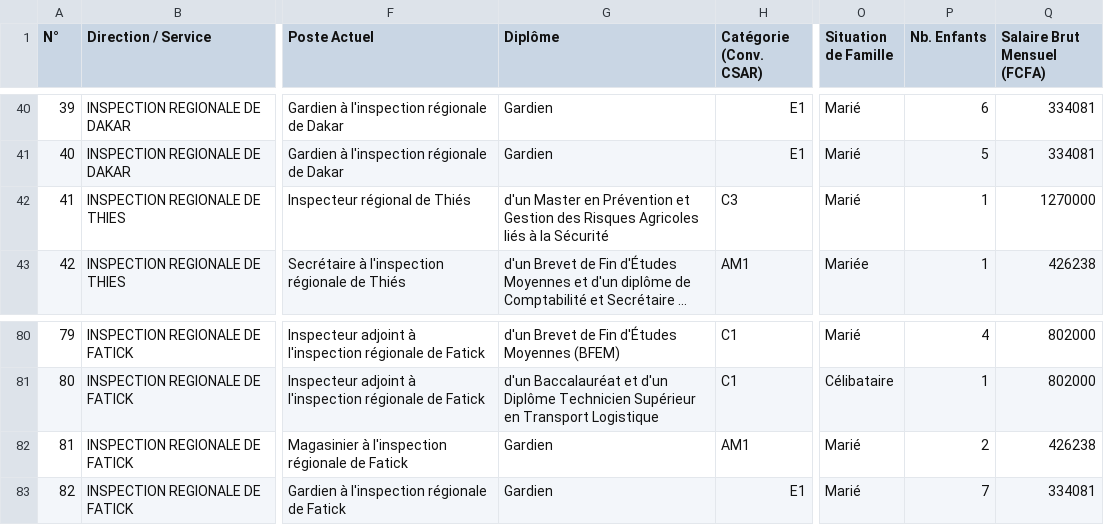
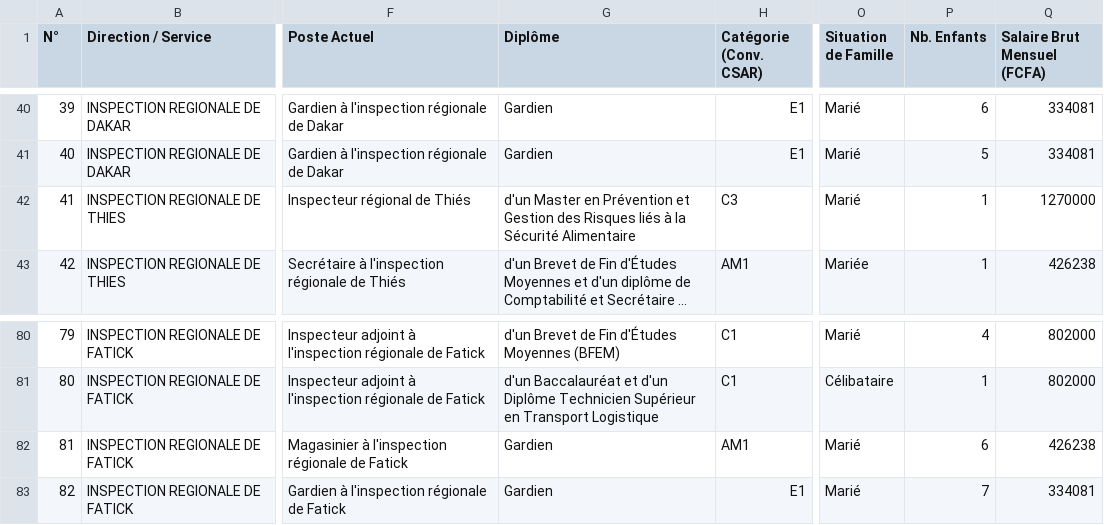
Before and after one commit to Direction-csar/New-csar-, a CSV file: database/seeders/fiches_2026.csv, drawn as a sheet; only a part is shown, gaps mark what is left out; long unchanged cells end in …; the diff names each change by its address in the sheet, - before the commit and + after, or states it on an @@ line.

```diff
--- a/database/seeders/fiches_2026.csv
+++ b/database/seeders/fiches_2026.csv
-G42 (Diplôme): …des Risques Agricoles liés à la Sécurité
+G42 (Diplôme): …des Risques liés à la Sécurité Alimentaire
-P82 (Nb. Enfants): 2
+P82 (Nb. Enfants): 6
```
Also changed, not shown: 2 other files.
